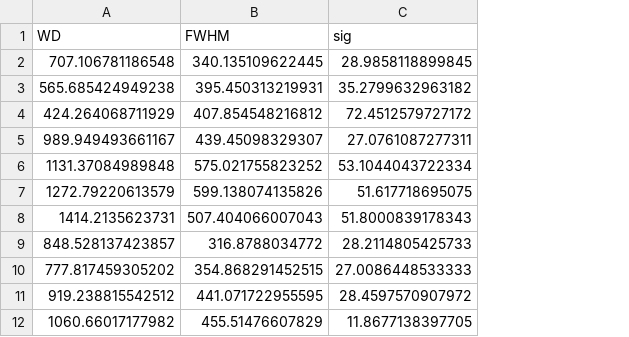
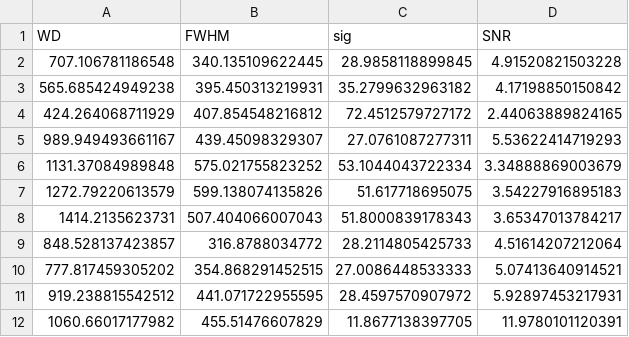
Before and after one commit to slambrick/shem-improved-resolution, a CSV file: beamwidth_measurement/point1.csv, drawn as a sheet; the diff names each change by its address in the sheet, - before the commit and + after, or states it on an @@ line.

```diff
--- a/beamwidth_measurement/point1.csv
+++ b/beamwidth_measurement/point1.csv
+column D (SNR), rows 2-12: 4.91520821503228 | 4.17198850150842 | 2.44063889824165 | 5.53622414719293 | 3.34888869003679 | 3.54227916895183 | 3.65347013784217 | 4.51614207212064 | 5.07413640914521 | 5.92897453217931 | 11.9780101120391
```
Also changed, not shown: beamwidth_measurement/point2.csv, 36 other files.
